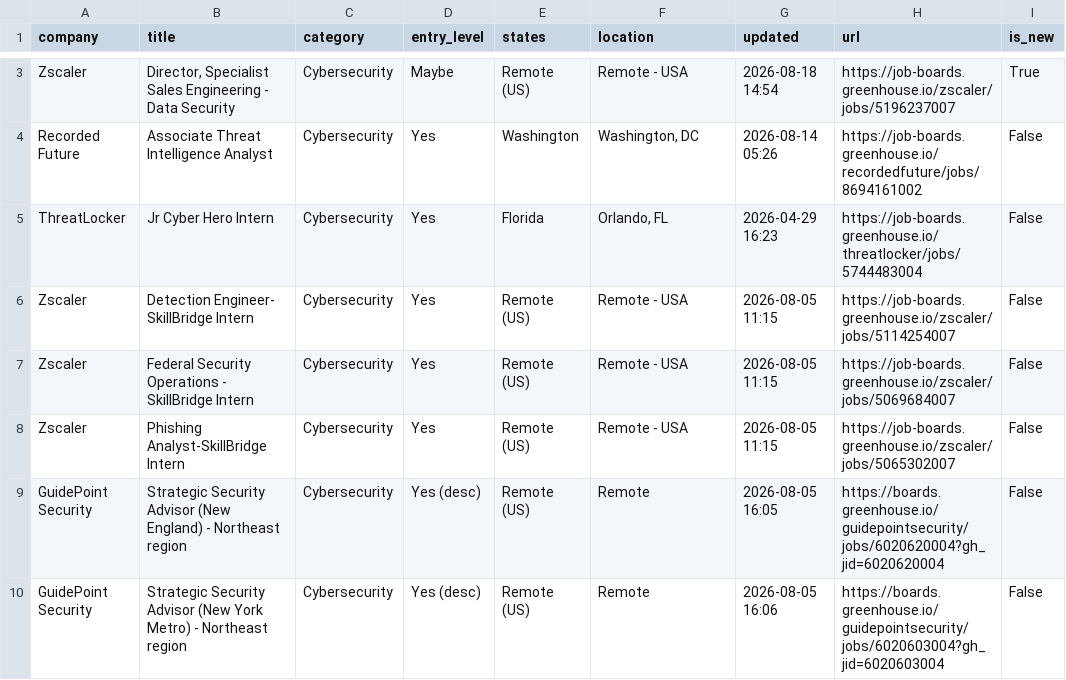
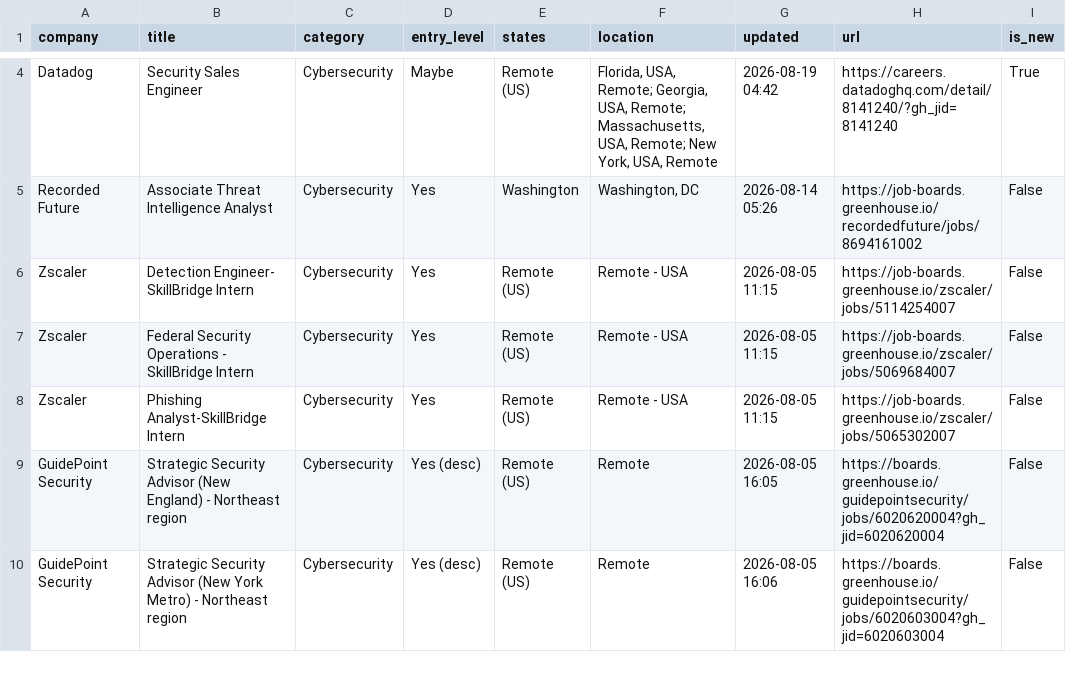
Before and after one commit to bikloz50/cybersecurity-job-tracker, a CSV file: cyber_jobs.csv, drawn as a sheet; only a part is shown, gaps mark what is left out; removed rows and columns are numbered as before the commit, all else as after; the diff covers the shown part only; the diff names each change by its address in the sheet, - before the commit and + after, or states it on an @@ line.

```diff
--- a/cyber_jobs.csv
+++ b/cyber_jobs.csv
-A4 (company): Zscaler
+A4 (company): Datadog
-B4 (title): Director, Specialist Sales Engineering - Data Security
+B4 (title): Security Sales Engineer
-F4 (location): Remote - USA
+F4 (location): Florida, USA, Remote; Georgia, USA, Remote; Massachusetts, USA, Remote; New York, USA, Remote
-G4 (updated): 2026-08-18 14:54
+G4 (updated): 2026-08-19 04:42
-H4 (url): https://job-boards.greenhouse.io/zscaler/jobs/5196237007
+H4 (url): https://careers.datadoghq.com/detail/8141240/?gh_jid=8141240
-row 5: ThreatLocker | Jr Cyber Hero Intern | Cybersecurity | Yes | Florida | Orlando, FL | 2026-04-29 16:23 | https://job-boards.greenhouse.io/threatlocker/jobs/5744483004 | False
```
Also changed, not shown: 3 added rows, 11 removed rows and 23 edited cells elsewhere in this file, 3 other files.
